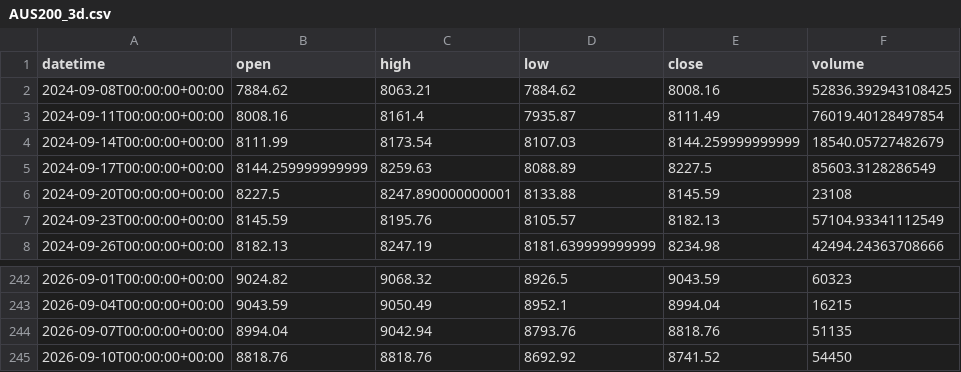
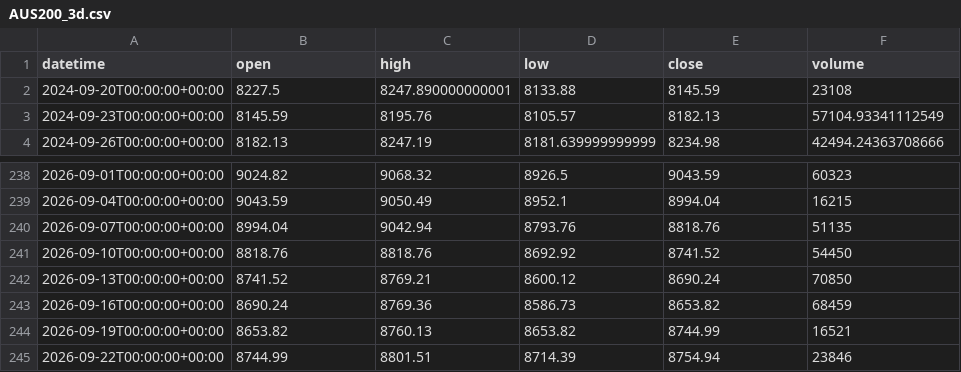
Before and after one commit to getdata-finance/aus200-3d-ohlcv-index-historical-data, a CSV file: AUS200_3d.csv, drawn as a sheet; only a part is shown, gaps mark what is left out; removed rows and columns are numbered as before the commit, all else as after; the diff names each change by its address in the sheet, - before the commit and + after, or states it on an @@ line.

```diff
--- a/AUS200_3d.csv
+++ b/AUS200_3d.csv
-row 2: 2024-09-08T00:00:00+00:00 | 7884.62 | 8063.21 | 7884.62 | 8008.16 | 52836.392943108425
-row 3: 2024-09-11T00:00:00+00:00 | 8008.16 | 8161.4 | 7935.87 | 8111.49 | 76019.40128497854
-row 4: 2024-09-14T00:00:00+00:00 | 8111.99 | 8173.54 | 8107.03 | 8144.259999999999 | 18540.05727482679
-row 5: 2024-09-17T00:00:00+00:00 | 8144.259999999999 | 8259.63 | 8088.89 | 8227.5 | 85603.3128286549
+row 242: 2026-09-13T00:00:00+00:00 | 8741.52 | 8769.21 | 8600.12 | 8690.24 | 70850
+row 243: 2026-09-16T00:00:00+00:00 | 8690.24 | 8769.36 | 8586.73 | 8653.82 | 68459
+row 244: 2026-09-19T00:00:00+00:00 | 8653.82 | 8760.13 | 8653.82 | 8744.99 | 16521
+row 245: 2026-09-22T00:00:00+00:00 | 8744.99 | 8801.51 | 8714.39 | 8754.94 | 23846
```
Also changed, not shown: 1 other file.
